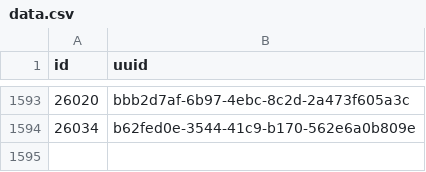
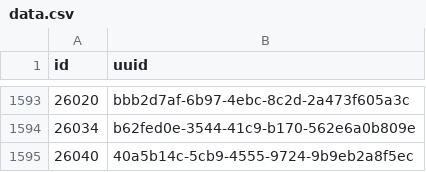
Before and after one commit to loudspeek/representa, a CSV file: data/UK/Commons/sources/idmap/data.csv, drawn as a sheet; only a part is shown, gaps mark what is left out.

```diff
--- a/data/UK/Commons/sources/idmap/data.csv
+++ b/data/UK/Commons/sources/idmap/data.csv
@@ -1594 +1594,2 @@ id,uuid
 26034,b62fed0e-3544-41c9-b170-562e6a0b809e
+26040,40a5b14c-5cb9-4555-9724-9b9eb2a8f5ec
```
Also changed, not shown: data/UK/Commons/sources/morph/parliament.csv, data/UK/Commons/term-57.csv, 14 other files.
